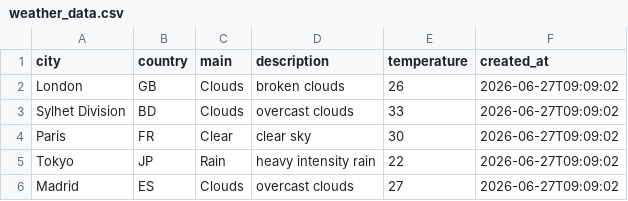
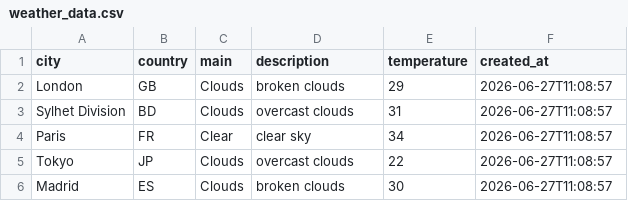
Before and after one commit to amzzz930/amin_repository, a CSV file: weather_data.csv, drawn as a sheet.

```diff
--- a/weather_data.csv
+++ b/weather_data.csv
@@ -1,6 +1,6 @@
 city,country,main,description,temperature,created_at
-London,GB,Clouds,broken clouds,26,2026-06-27T09:09:02
-Sylhet Division,BD,Clouds,overcast clouds,33,2026-06-27T09:09:02
-Paris,FR,Clear,clear sky,30,2026-06-27T09:09:02
-Tokyo,JP,Rain,heavy intensity rain,22,2026-06-27T09:09:02
-Madrid,ES,Clouds,overcast clouds,27,2026-06-27T09:09:02
+London,GB,Clouds,broken clouds,29,2026-06-27T11:08:57
+Sylhet Division,BD,Clouds,overcast clouds,31,2026-06-27T11:08:57
+Paris,FR,Clear,clear sky,34,2026-06-27T11:08:57
+Tokyo,JP,Clouds,overcast clouds,22,2026-06-27T11:08:57
+Madrid,ES,Clouds,broken clouds,30,2026-06-27T11:08:57
```
